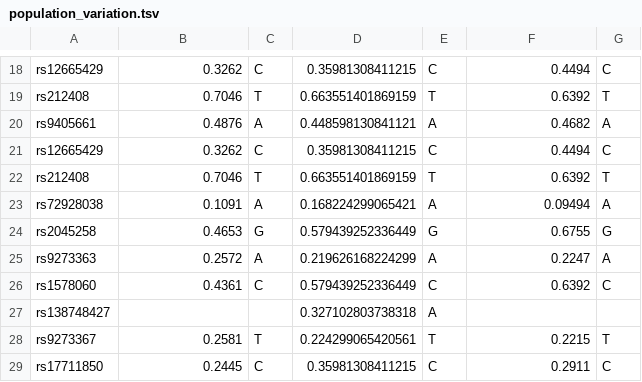
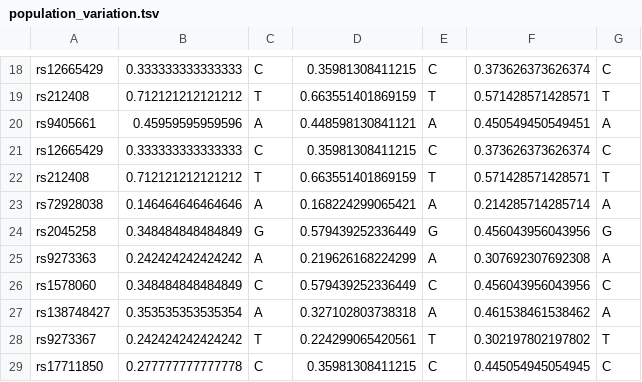
Before and after one commit to imcalledlewis/QMUL-Bioinformatics-DDG, a TSV file: data/population_variation.tsv, drawn as a sheet; only a part is shown, gaps mark what is left out; the diff covers the shown part only; the diff names each change by its address in the sheet, - before the commit and + after, or states it on an @@ line.

```diff
--- a/data/population_variation.tsv
+++ b/data/population_variation.tsv
-B18: 0.3262
+B18: 0.333333333333333
-F18: 0.4494
+F18: 0.373626373626374
-B19: 0.7046
+B19: 0.712121212121212
-F19: 0.6392
+F19: 0.571428571428571
-B20: 0.4876
+B20: 0.45959595959596
-F20: 0.4682
+F20: 0.450549450549451
-B21: 0.3262
+B21: 0.333333333333333
-F21: 0.4494
+F21: 0.373626373626374
-B22: 0.7046
+B22: 0.712121212121212
-F22: 0.6392
+F22: 0.571428571428571
-B23: 0.1091
+B23: 0.146464646464646
-F23: 0.09494
+F23: 0.214285714285714
-B24: 0.4653
+B24: 0.348484848484849
-F24: 0.6755
+F24: 0.456043956043956
-B25: 0.2572
+B25: 0.242424242424242
-F25: 0.2247
+F25: 0.307692307692308
-B26: 0.4361
+B26: 0.348484848484849
-F26: 0.6392
+F26: 0.456043956043956
-B27: (empty)
+B27: 0.353535353535354
-C27: (empty)
+C27: A
-F27: (empty)
+F27: 0.461538461538462
-G27: (empty)
+G27: A
-B28: 0.2581
+B28: 0.242424242424242
-F28: 0.2215
+F28: 0.302197802197802
-B29: 0.2445
+B29: 0.277777777777778
-F29: 0.2911
+F29: 0.445054945054945
```
Also changed, not shown: 33 edited cells elsewhere in this file.
